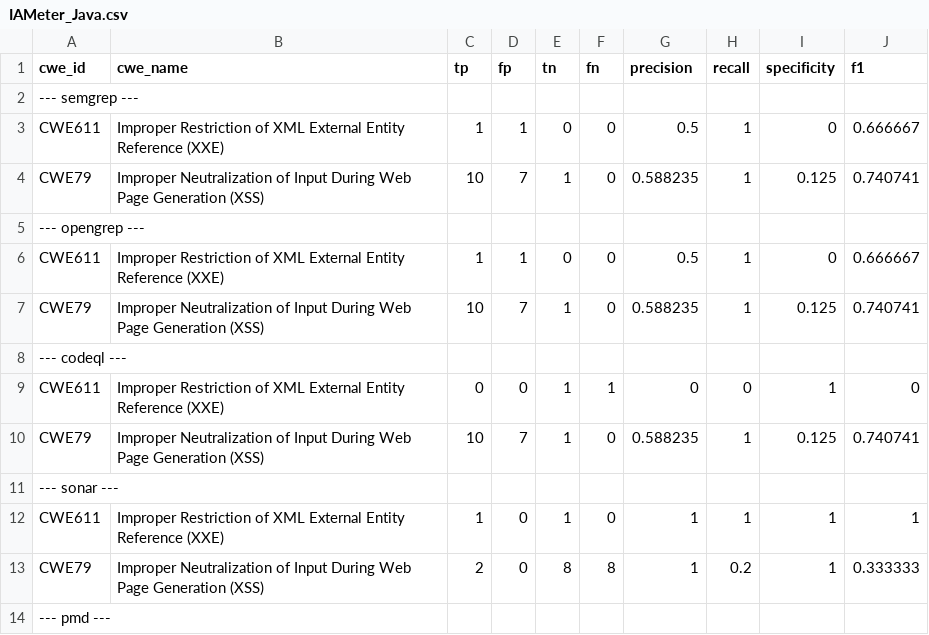
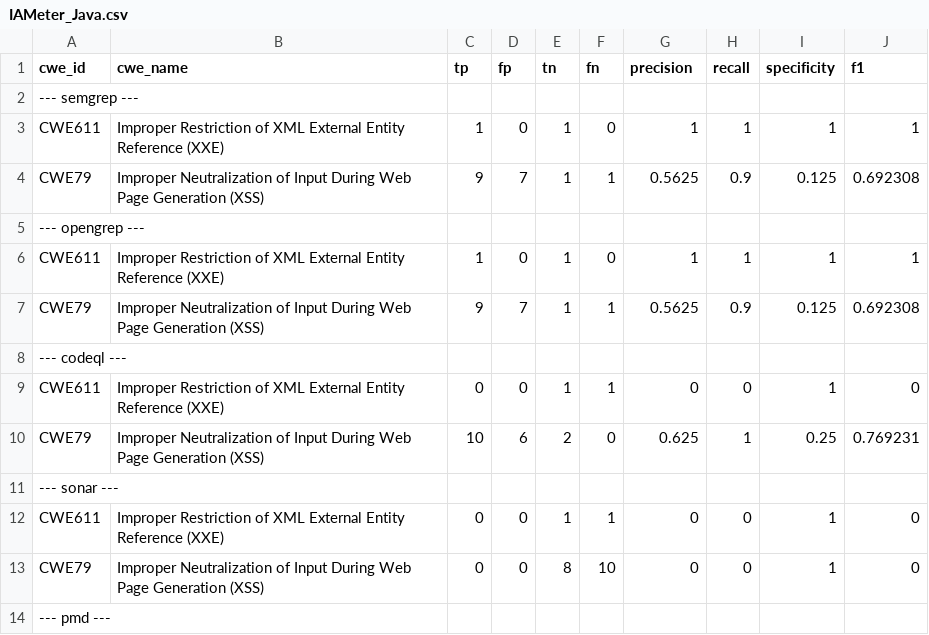
Before and after one commit to CompSAST/compsast-artifacts, a CSV file: IAMeter/java/IAMeter_Java.csv, drawn as a sheet; only a part is shown; the diff covers the shown part only.

```diff
--- a/IAMeter/java/IAMeter_Java.csv
+++ b/IAMeter/java/IAMeter_Java.csv
@@ -2,13 +2,13 @@ cwe_id,cwe_name,tp,fp,tn,fn,precision,recall,specificity,f1
 --- semgrep ---,,,,,,,,,
-CWE611,Improper Restriction of XML External Entity Reference (XXE),1,1,0,0,0.5,1,0,0.666667
-CWE79,Improper Neutralization of Input During Web Page Generation (XSS),10,7,1,0,0.588235,1,0.125,0.740741
+CWE611,Improper Restriction of XML External Entity Reference (XXE),1,0,1,0,1,1,1,1
+CWE79,Improper Neutralization of Input During Web Page Generation (XSS),9,7,1,1,0.5625,0.9,0.125,0.692308
 --- opengrep ---,,,,,,,,,
-CWE611,Improper Restriction of XML External Entity Reference (XXE),1,1,0,0,0.5,1,0,0.666667
-CWE79,Improper Neutralization of Input During Web Page Generation (XSS),10,7,1,0,0.588235,1,0.125,0.740741
+CWE611,Improper Restriction of XML External Entity Reference (XXE),1,0,1,0,1,1,1,1
+CWE79,Improper Neutralization of Input During Web Page Generation (XSS),9,7,1,1,0.5625,0.9,0.125,0.692308
 --- codeql ---,,,,,,,,,
 CWE611,Improper Restriction of XML External Entity Reference (XXE),0,0,1,1,0,0,1,0
-CWE79,Improper Neutralization of Input During Web Page Generation (XSS),10,7,1,0,0.588235,1,0.125,0.740741
+CWE79,Improper Neutralization of Input During Web Page Generation (XSS),10,6,2,0,0.625,1,0.25,0.769231
 --- sonar ---,,,,,,,,,
-CWE611,Improper Restriction of XML External Entity Reference (XXE),1,0,1,0,1,1,1,1
-CWE79,Improper Neutralization of Input During Web Page Generation (XSS),2,0,8,8,1,0.2,1,0.333333
+CWE611,Improper Restriction of XML External Entity Reference (XXE),0,0,1,1,0,0,1,0
+CWE79,Improper Neutralization of Input During Web Page Generation (XSS),0,0,8,10,0,0,1,0
 --- pmd ---,,,,,,,,,
```
Also changed, not shown: 2 added rows, 2 removed rows and 5 edited cells elsewhere in this file, IAMeter/go/IAMeter_Go.csv, IAMeter/php/IAMeter_PHP.csv, 20 other files.
